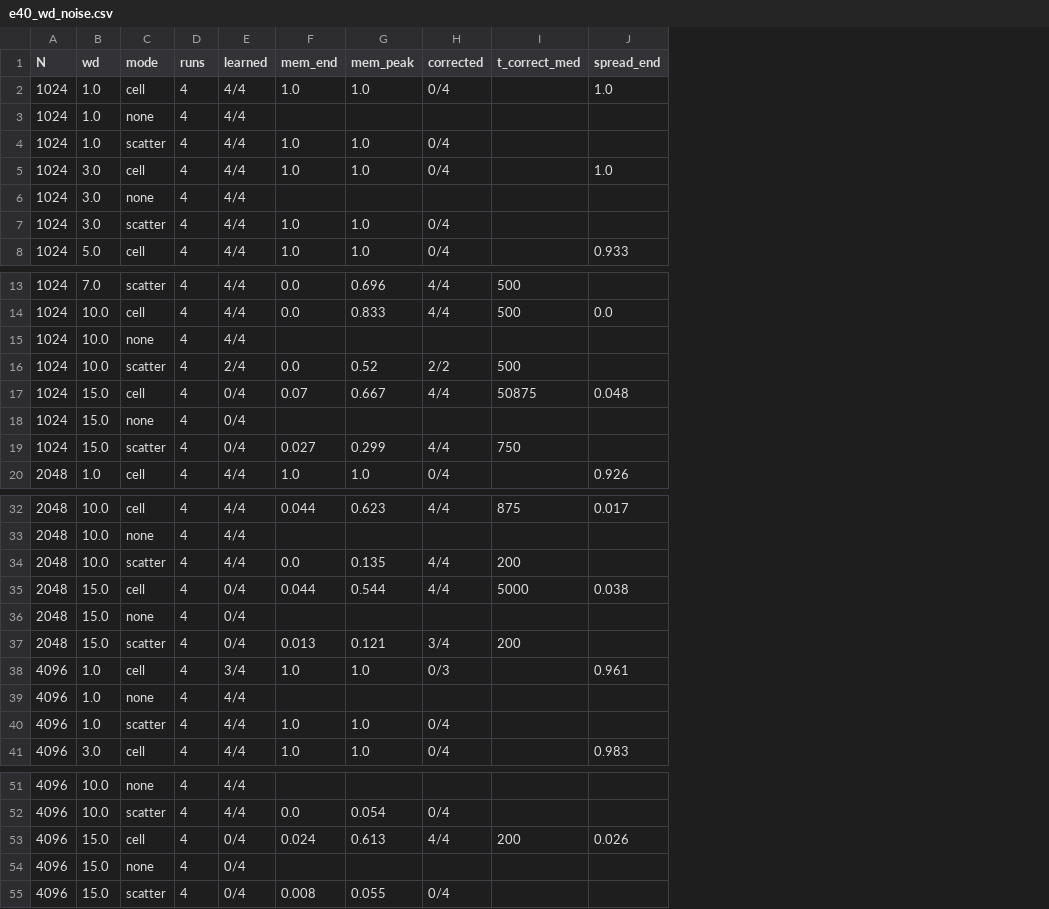
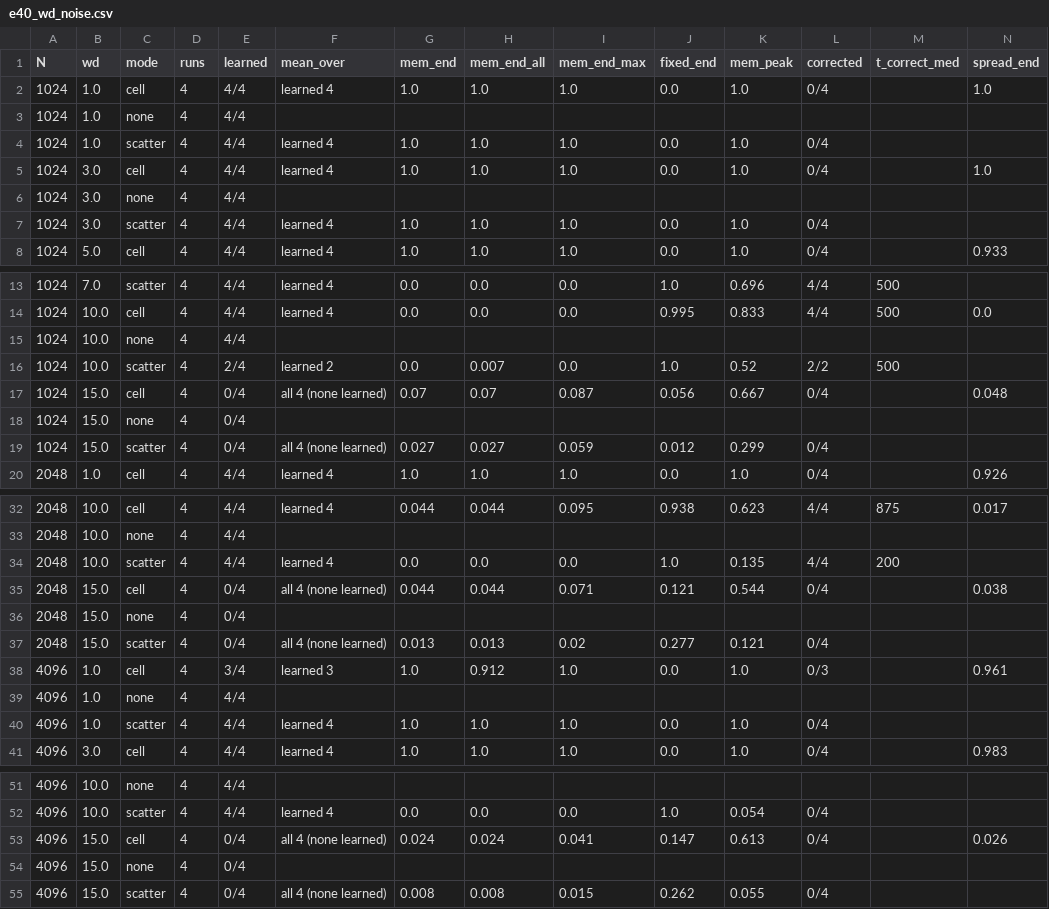
Before and after one commit to syw963/jutam_grokking, a CSV file: docs/analysis/e40_wd_noise.csv, drawn as a sheet; only a part is shown, gaps mark what is left out; addresses are those after the commit; the diff names each change by its address in the sheet, - before the commit and + after, or states it on an @@ line.

```diff
--- a/docs/analysis/e40_wd_noise.csv
+++ b/docs/analysis/e40_wd_noise.csv
+column F (mean_over), rows 2-8: learned 4 |  | learned 4 | learned 4 |  | learned 4 | learned 4; rows 13-20: learned 4 | learned 4 |  | learned 2 | all 4 (none learned) |  | all 4 (none learned) | learned 4; rows 32-41: learned 4 |  | learned 4 | all 4 (none learned) |  | all 4 (none learned) | learned 3 |  | learned 4 | learned 4; rows 52-55: learned 4 | all 4 (none learned) |  | all 4 (none learned)
+column H (mem_end_all), rows 2-8: 1.0 |  | 1.0 | 1.0 |  | 1.0 | 1.0; rows 13-20: 0.0 | 0.0 |  | 0.007 | 0.07 |  | 0.027 | 1.0; rows 32-41: 0.044 |  | 0.0 | 0.044 |  | 0.013 | 0.912 |  | 1.0 | 1.0; rows 52-55: 0.0 | 0.024 |  | 0.008
+column I (mem_end_max), rows 2-8: 1.0 |  | 1.0 | 1.0 |  | 1.0 | 1.0; rows 13-20: 0.0 | 0.0 |  | 0.0 | 0.087 |  | 0.059 | 1.0; rows 32-41: 0.095 |  | 0.0 | 0.071 |  | 0.02 | 1.0 |  | 1.0 | 1.0; rows 52-55: 0.0 | 0.041 |  | 0.015
+column J (fixed_end), rows 2-8: 0.0 |  | 0.0 | 0.0 |  | 0.0 | 0.0; rows 13-20: 1.0 | 0.995 |  | 1.0 | 0.056 |  | 0.012 | 0.0; rows 32-41: 0.938 |  | 1.0 | 0.121 |  | 0.277 | 0.0 |  | 0.0 | 0.0; rows 52-55: 1.0 | 0.147 |  | 0.262
-L17 (corrected): 4/4
+L17 (corrected): 0/4
-M17 (t_correct_med): 50875
+M17 (t_correct_med): (empty)
-L19 (corrected): 4/4
+L19 (corrected): 0/4
-M19 (t_correct_med): 750
+M19 (t_correct_med): (empty)
-L35 (corrected): 4/4
+L35 (corrected): 0/4
-M35 (t_correct_med): 5000
+M35 (t_correct_med): (empty)
-L37 (corrected): 3/4
+L37 (corrected): 0/4
-M37 (t_correct_med): 200
+M37 (t_correct_med): (empty)
-L53 (corrected): 4/4
+L53 (corrected): 0/4
-M53 (t_correct_med): 200
+M53 (t_correct_med): (empty)
```
Also changed, not shown: docs/analysis/e41_m2_wd.csv, 7 other files.
